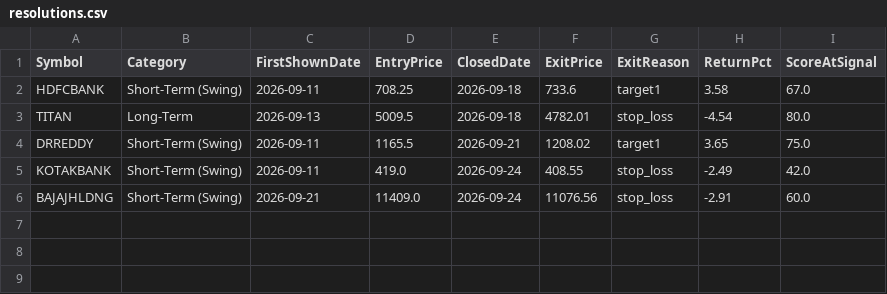
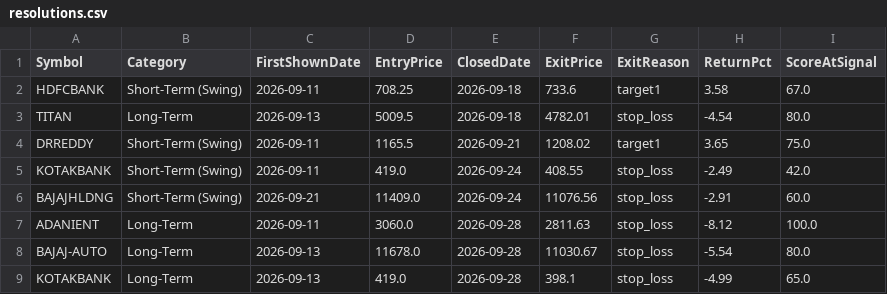
Before and after one commit to Shiva-maker-data/Shiva-Projects, a CSV file: tracking/resolutions.csv, drawn as a sheet.

```diff
--- a/tracking/resolutions.csv
+++ b/tracking/resolutions.csv
@@ -6 +6,4 @@ KOTAKBANK,Short-Term (Swing),2026-09-11,419.0,2026-09-24,408.55,stop_loss,-2.49,
 BAJAJHLDNG,Short-Term (Swing),2026-09-21,11409.0,2026-09-24,11076.56,stop_loss,-2.91,60.0
+ADANIENT,Long-Term,2026-09-11,3060.0,2026-09-28,2811.63,stop_loss,-8.12,100.0
+BAJAJ-AUTO,Long-Term,2026-09-13,11678.0,2026-09-28,11030.67,stop_loss,-5.54,80.0
+KOTAKBANK,Long-Term,2026-09-13,419.0,2026-09-28,398.1,stop_loss,-4.99,65.0
```
Also changed, not shown: tracking/daily_suggestions.csv, 1 other file.
